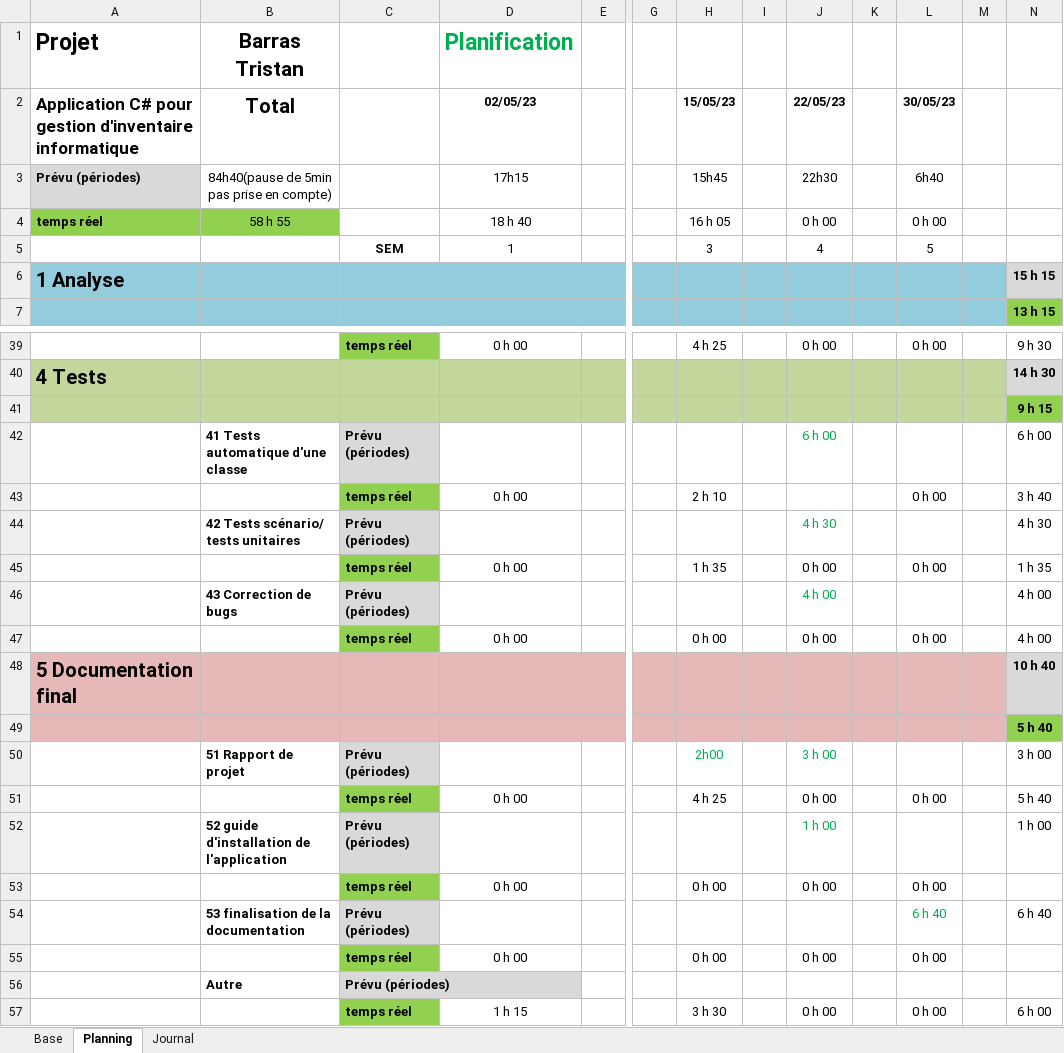
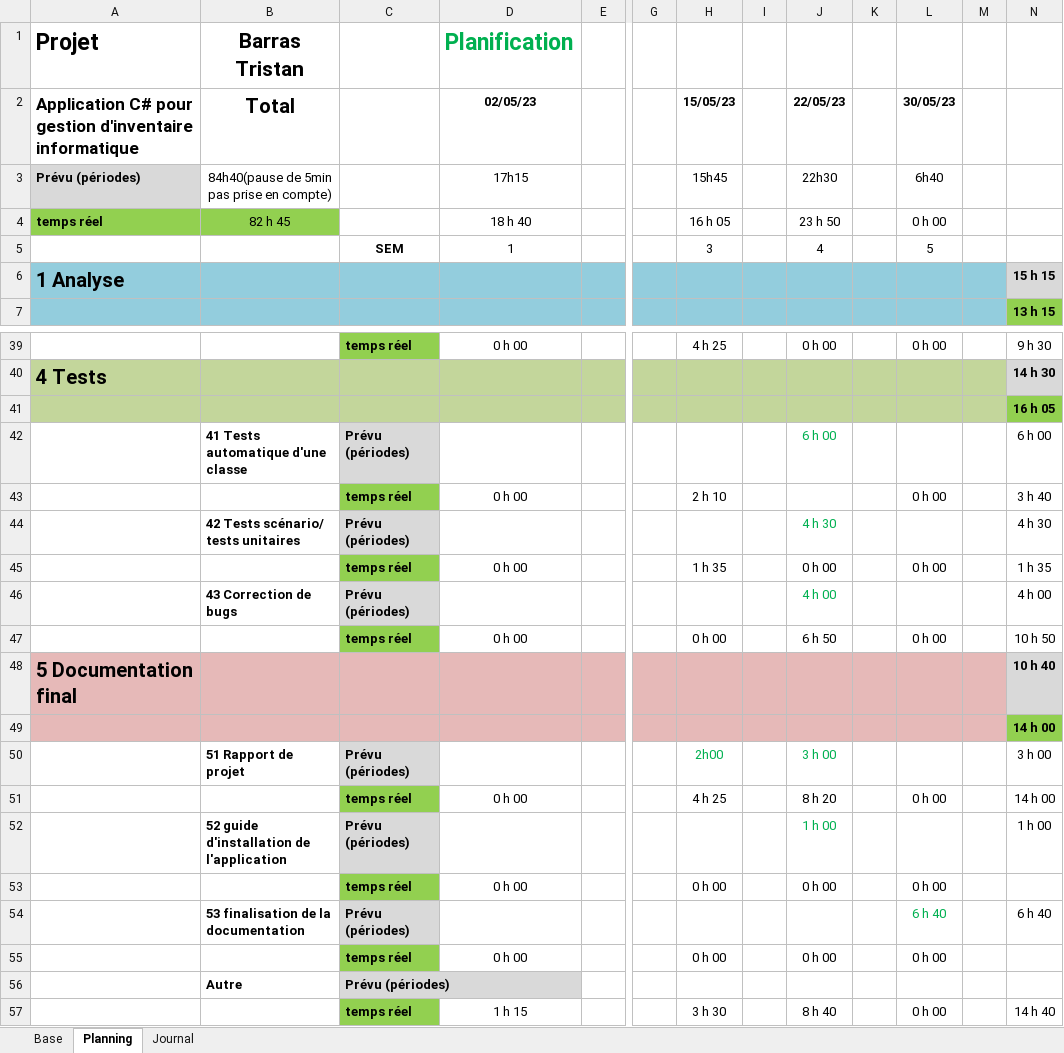
Before and after one commit to Tristan1403/GestionInventaireInformatiqueTPI, an Excel workbook: documentation/planificationInitial.xlsm, sheet Planning, drawn as a sheet; only a part is shown, gaps mark what is left out; values as stored, in another font and other column widths than the file's, no borders; conditional formats not drawn; the diff names each change by its address in the sheet, - before the commit and + after, or states it on an @@ line.

```diff
--- a/documentation/planificationInitial.xlsm (sheet Planning)
+++ b/documentation/planificationInitial.xlsm (sheet Planning)
-B4 (Total): 58 h 55
+B4 (Total): 82 h 45
-J4 (22/05/23): 0 h 00
+J4 (22/05/23): 23 h 50
-N41: 9 h 15
+N41: 16 h 05
-J47 (22/05/23): 0 h 00
+J47 (22/05/23): 6 h 50
-N47: 4 h 00
+N47: 10 h 50
-N49: 5 h 40
+N49: 14 h 00
-J51 (22/05/23): 0 h 00
+J51 (22/05/23): 8 h 20
-N51: 5 h 40
+N51: 14 h 00
-J57 (22/05/23): 0 h 00
+J57 (22/05/23): 8 h 40
-N57: 6 h 00
+N57: 14 h 40
```
Also changed, not shown: sheet Journal, formulas that keep their value, 5 other files.
